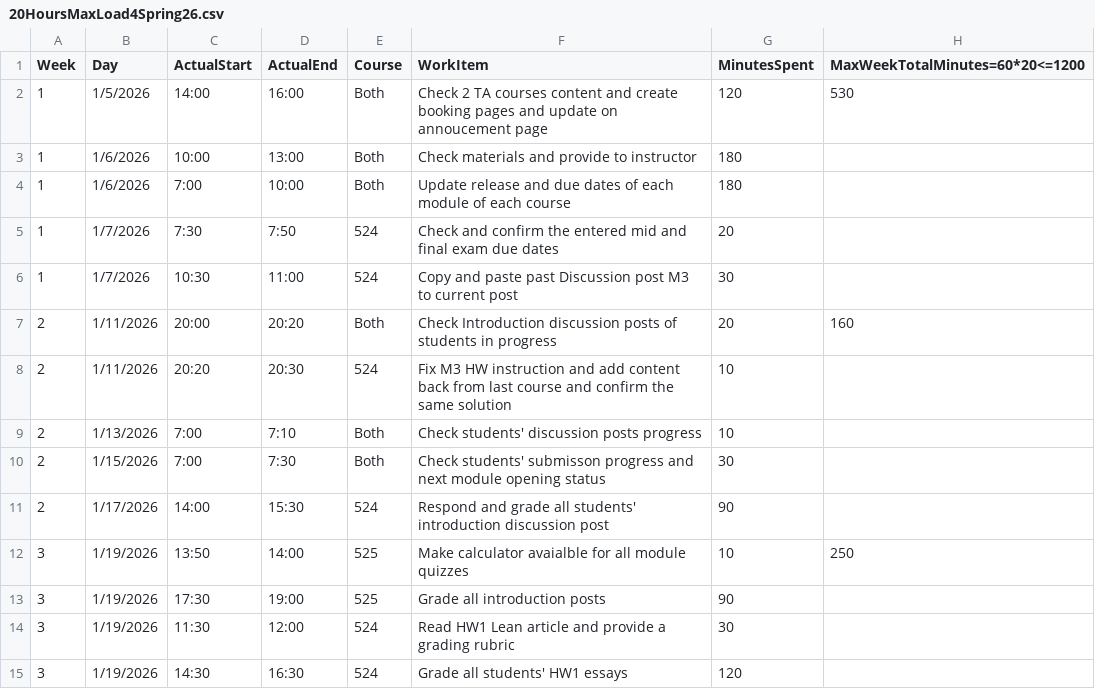
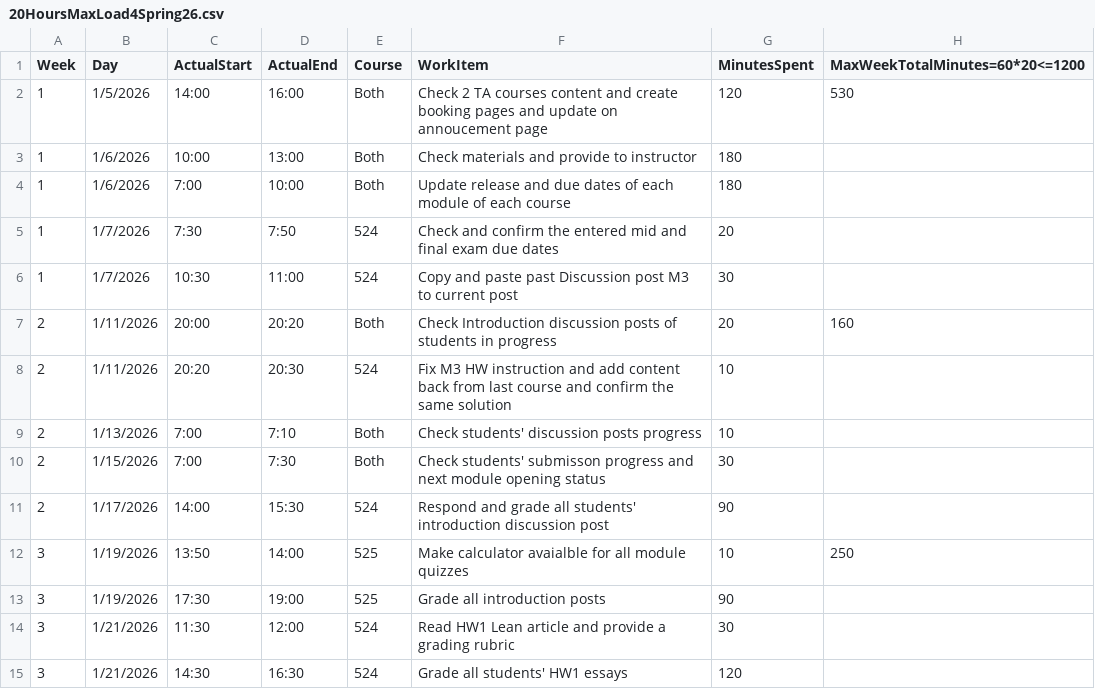
Before and after one commit to mutingma123/2026SpringTAHoursLoad, a CSV file: 20HoursMaxLoad4Spring26.csv, drawn as a sheet.

Commit message:
[3-250] Update dates for HW1 grading entries in TA hours CSV

```diff
--- a/20HoursMaxLoad4Spring26.csv
+++ b/20HoursMaxLoad4Spring26.csv
@@ -13,3 +13,3 @@
 3,1/19/2026,17:30,19:00,525,Grade all introduction posts,90,
-3,1/19/2026,11:30,12:00,524,Read HW1 Lean article and provide a grading rubric,30,
-3,1/19/2026,14:30,16:30,524,Grade all students' HW1 essays,120,
+3,1/21/2026,11:30,12:00,524,Read HW1 Lean article and provide a grading rubric,30,
+3,1/21/2026,14:30,16:30,524,Grade all students' HW1 essays,120,
```
